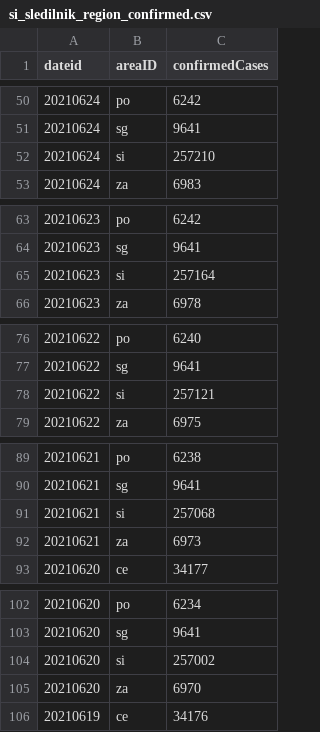
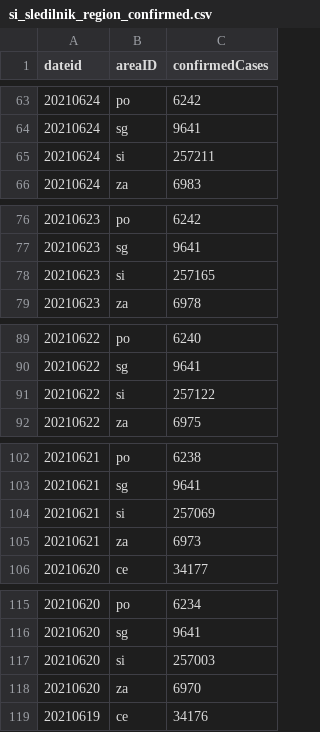
Before and after one commit to RegionMeter/RM_covid19, a CSV file: src/si_sledilnik_region_confirmed.csv, drawn as a sheet; only a part is shown, gaps mark what is left out; the diff covers the shown part only.

```diff
--- a/src/si_sledilnik_region_confirmed.csv
+++ b/src/si_sledilnik_region_confirmed.csv
@@ -51,3 +64,3 @@ dateid,areaID,confirmedCases
 20210624,sg,9641
-20210624,si,257210
+20210624,si,257211
 20210624,za,6983
@@ -64,3 +77,3 @@ dateid,areaID,confirmedCases
 20210623,sg,9641
-20210623,si,257164
+20210623,si,257165
 20210623,za,6978
@@ -77,3 +90,3 @@ dateid,areaID,confirmedCases
 20210622,sg,9641
-20210622,si,257121
+20210622,si,257122
 20210622,za,6975
@@ -90,3 +103,3 @@ dateid,areaID,confirmedCases
 20210621,sg,9641
-20210621,si,257068
+20210621,si,257069
 20210621,za,6973
@@ -103,3 +116,3 @@ dateid,areaID,confirmedCases
 20210620,sg,9641
-20210620,si,257002
+20210620,si,257003
 20210620,za,6970
```
Also changed, not shown: 13 added rows and 110 edited cells elsewhere in this file, src/si_sledilnik_deceased.csv, src/si_sledilnik_region_active.csv.
